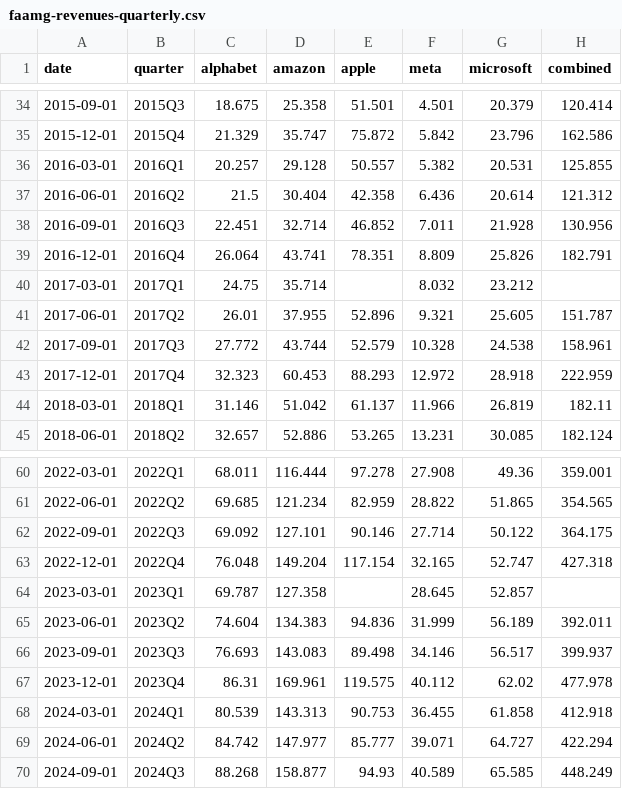
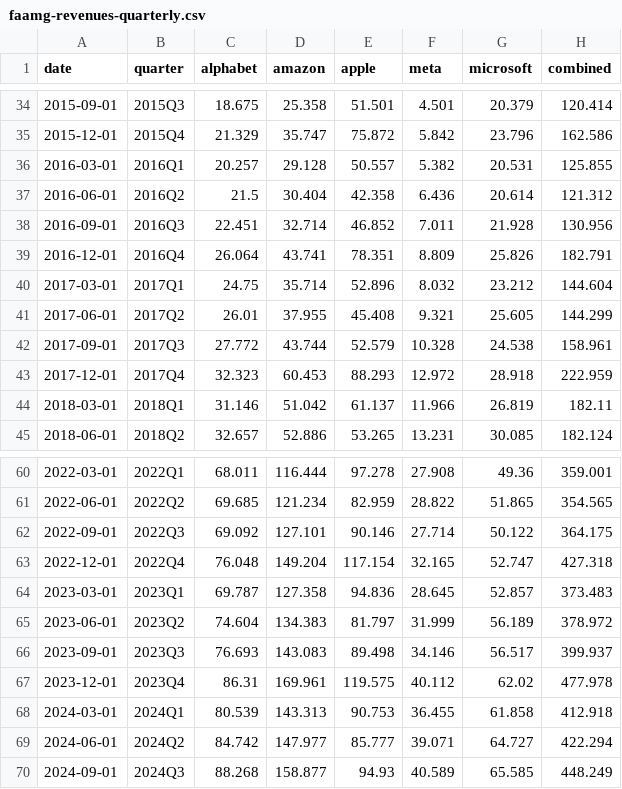
Before and after one commit to ryooan/ryanbeck-site, a CSV file: public/data/forecasting/faamg-revenues-quarterly.csv, drawn as a sheet; only a part is shown, gaps mark what is left out.

Commit message:
Forecasting: legend toggles, fix Apple's quarter placement and two VDH days
Legend entries on any multi-series chart are now buttons that show and hide
their line. The cue is weight rather than a widget -- a live entry is medium
with a solid swatch, a hidden one goes light with the swatch hollowed to an
outline. `off: true` starts a series hidden and `width` thins it.

Hiding the last visible series is refused: with nothing to scale from the axis
falls back to the full history and you get labels around an empty plot, which
reads as broken rather than as a choice. `hasRight` is recomputed each redraw
so hiding the only right-axis series takes its ticks with it, and `drawn`
keeps an empty slot for hidden series because the tooltip indexes by position.

Big-tech revenue was missing Microsoft and Meta from the fiscal-year chart --
a config omission; the data always had them.

Apple's 2023Q1 was empty because quarters were placed by the calendar quarter
their period ENDS in. Fiscal quarters are 13-week blocks whose boundaries
drift, and Apple's Q2 FY2023 ended 2023-04-01, one day into calendar Q2, while
its Q3 ended 2023-07-01 -- colliding with the quarter ending 2023-09-30. That
emptied 2023Q1 and discarded one of the pair. Placing by the period's midpoint
is never ambiguous, since a 13-week midpoint sits six weeks from either edge.

Both Virginia vaccination spikes are VDH's, and they are not the same defect.
2023-02-21 is row duplication and was already collapsed by taking MAX at the
finest grain. 2021-07-24 has a normal row count and doubled values -- 9,703,802
against the same date's Vaccine Age Group total of 4,851,901 -- so there is
nothing to collapse. blank_outliers() drops a day standing far above both
neighbours in a series that can only creep, and the line breaks there.

Also: the semiconductor chart opens on its two rolling averages in rust and
teal, with the monthly lines a click away; China's import chart no longer
calls itself a "denominator", which it never was; the monthly refugee chart
says so in its title; and the Virginia cases-by-age chart is gone. Its
fetcher and rescued CSV stay -- it is on no cron and the download still works.

```diff
--- a/public/data/forecasting/faamg-revenues-quarterly.csv
+++ b/public/data/forecasting/faamg-revenues-quarterly.csv
@@ -39,4 +39,4 @@ date,quarter,alphabet,amazon,apple,meta,microsoft,combined
 2016-12-01,2016Q4,26.064,43.741,78.351,8.809,25.826,182.791
-2017-03-01,2017Q1,24.75,35.714,,8.032,23.212,
-2017-06-01,2017Q2,26.01,37.955,52.896,9.321,25.605,151.787
+2017-03-01,2017Q1,24.75,35.714,52.896,8.032,23.212,144.604
+2017-06-01,2017Q2,26.01,37.955,45.408,9.321,25.605,144.299
 2017-09-01,2017Q3,27.772,43.744,52.579,10.328,24.538,158.961
@@ -63,4 +63,4 @@ date,quarter,alphabet,amazon,apple,meta,microsoft,combined
 2022-12-01,2022Q4,76.048,149.204,117.154,32.165,52.747,427.318
-2023-03-01,2023Q1,69.787,127.358,,28.645,52.857,
-2023-06-01,2023Q2,74.604,134.383,94.836,31.999,56.189,392.011
+2023-03-01,2023Q1,69.787,127.358,94.836,28.645,52.857,373.483
+2023-06-01,2023Q2,74.604,134.383,81.797,31.999,56.189,378.972
 2023-09-01,2023Q3,76.693,143.083,89.498,34.146,56.517,399.937
```
Also changed, not shown: public/data/forecasting/va-vaccinations-by-age.csv, public/data/forecasting/va-vaccinations.csv, 13 other files.
